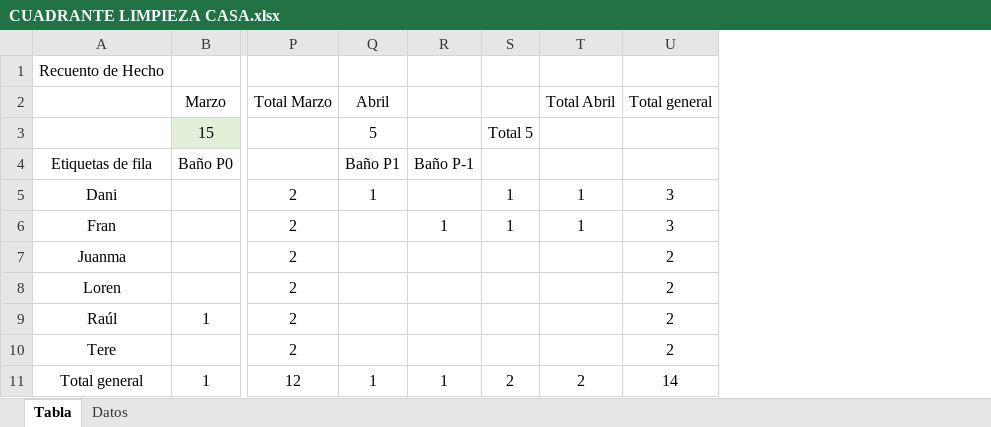
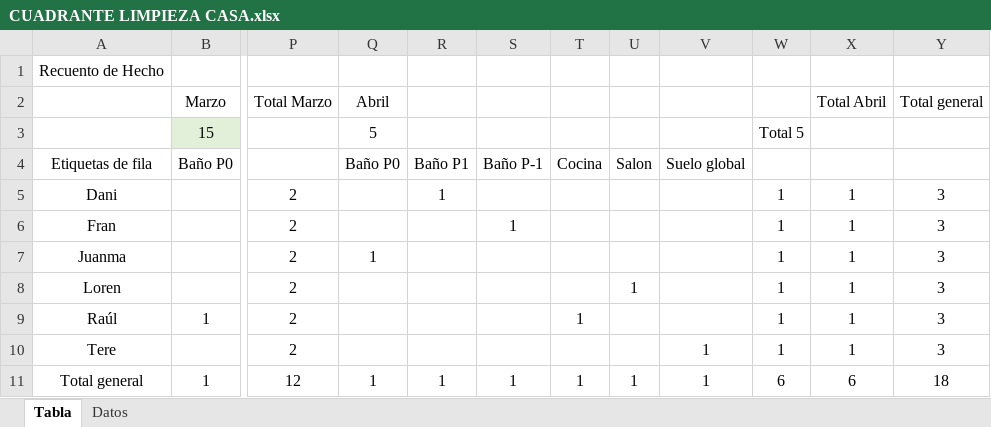
Before and after one commit to fraespmos/Excel-tareas-casa, an Excel workbook: CUADRANTE LIMPIEZA CASA.xlsx, sheet Tabla, drawn as a sheet; only a part is shown, gaps mark what is left out; values as stored, in another font and other column widths than the file's, no borders; addresses are those after the commit; the diff names each change by its address in the sheet, - before the commit and + after, or states it on an @@ line.

Commit message:
tareas compeltadas 5 abril

```diff
--- a/CUADRANTE LIMPIEZA CASA.xlsx (sheet Tabla)
+++ b/CUADRANTE LIMPIEZA CASA.xlsx (sheet Tabla)
+column Q, rows 2-11: Abril | 5 | Baño P0 |  |  | 1 |  |  |  | 1
+column T, rows 4-11: Cocina |  |  |  |  | 1 |  | 1
+column U, rows 4-11: Salon |  |  |  | 1 |  |  | 1
+column V, rows 4-11: Suelo global |  |  |  |  |  | 1 | 1
-R2: Abril
+R2: (empty)
-R3: 5
+R3: (empty)
-W7:W10: (empty)
+W7:W10: 1
-X7:X10: (empty)
+X7:X10: 1
-Y7:Y10: 2
+Y7:Y10: 3
-W11: 2
+W11: 6
-X11: 2
+X11: 6
-Y11: 14
+Y11: 18
```
Also changed, not shown: sheet Datos.
